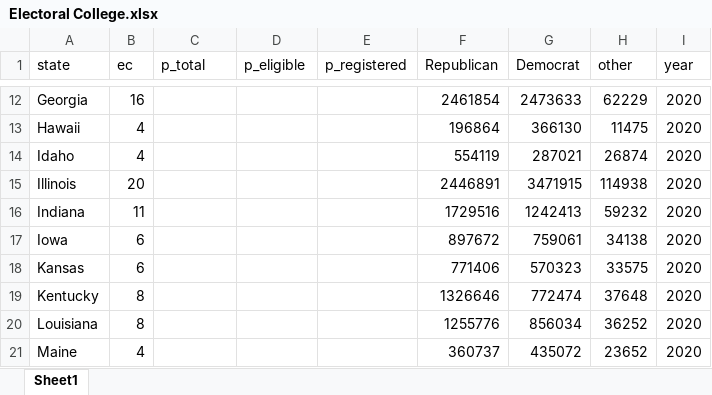
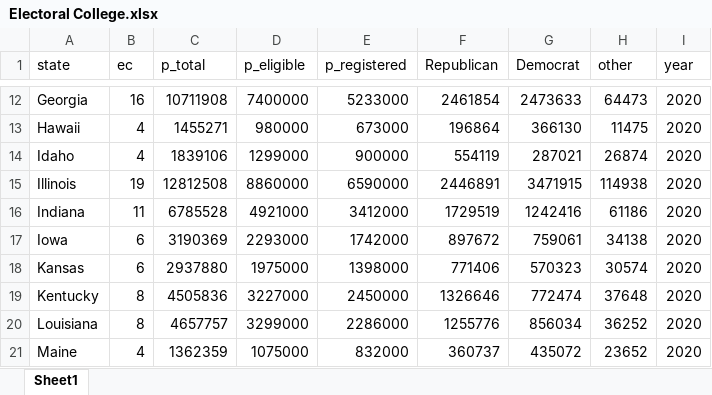
Before and after one commit to HumanRickshaw/Electoral-College, an Excel workbook: Electoral College.xlsx, sheet Sheet1, drawn as a sheet; only a part is shown, gaps mark what is left out; values as stored, in another font and other column widths than the file's, no borders; table styles not drawn; removed rows and columns are numbered as before the commit, all else as after; the diff covers the shown part only; the diff names each change by its address in the sheet, - before the commit and + after, or states it on an @@ line.

```diff
--- a/Electoral College.xlsx (sheet Sheet1)
+++ b/Electoral College.xlsx (sheet Sheet1)
-C12 (p_total): (empty)
+C12 (p_total): 10711908
-D12 (p_eligible): (empty)
+D12 (p_eligible): 7400000
-E12 (p_registered): (empty)
+E12 (p_registered): 5233000
-H12 (other): 62229
+H12 (other): 64473
-C13 (p_total): (empty)
+C13 (p_total): 1455271
-D13 (p_eligible): (empty)
+D13 (p_eligible): 980000
-E13 (p_registered): (empty)
+E13 (p_registered): 673000
-C14 (p_total): (empty)
+C14 (p_total): 1839106
-D14 (p_eligible): (empty)
+D14 (p_eligible): 1299000
-E14 (p_registered): (empty)
+E14 (p_registered): 900000
-B15 (ec): 20
+B15 (ec): 19
-C15 (p_total): (empty)
+C15 (p_total): 12812508
-D15 (p_eligible): (empty)
+D15 (p_eligible): 8860000
-E15 (p_registered): (empty)
+E15 (p_registered): 6590000
-row 16: Indiana | 11 |  |  |  | 1729516 | 1242413 | 59232 | 2020
+row 16: Indiana | 11 | 6785528 | 4921000 | 3412000 | 1729519 | 1242416 | 61186 | 2020
-C17 (p_total): (empty)
+C17 (p_total): 3190369
-D17 (p_eligible): (empty)
+D17 (p_eligible): 2293000
-E17 (p_registered): (empty)
+E17 (p_registered): 1742000
-C18 (p_total): (empty)
+C18 (p_total): 2937880
-D18 (p_eligible): (empty)
+D18 (p_eligible): 1975000
-E18 (p_registered): (empty)
+E18 (p_registered): 1398000
-H18 (other): 33575
+H18 (other): 30574
-C19 (p_total): (empty)
+C19 (p_total): 4505836
-D19 (p_eligible): (empty)
+D19 (p_eligible): 3227000
-E19 (p_registered): (empty)
+E19 (p_registered): 2450000
-C20 (p_total): (empty)
+C20 (p_total): 4657757
-D20 (p_eligible): (empty)
+D20 (p_eligible): 3299000
-E20 (p_registered): (empty)
+E20 (p_registered): 2286000
-C21 (p_total): (empty)
+C21 (p_total): 1362359
-D21 (p_eligible): (empty)
+D21 (p_eligible): 1075000
-E21 (p_registered): (empty)
+E21 (p_registered): 832000
```
Also changed, not shown: 11 added rows, 11 removed rows and 103 edited cells elsewhere in this sheet, formulas that keep their value, 1 other file.
